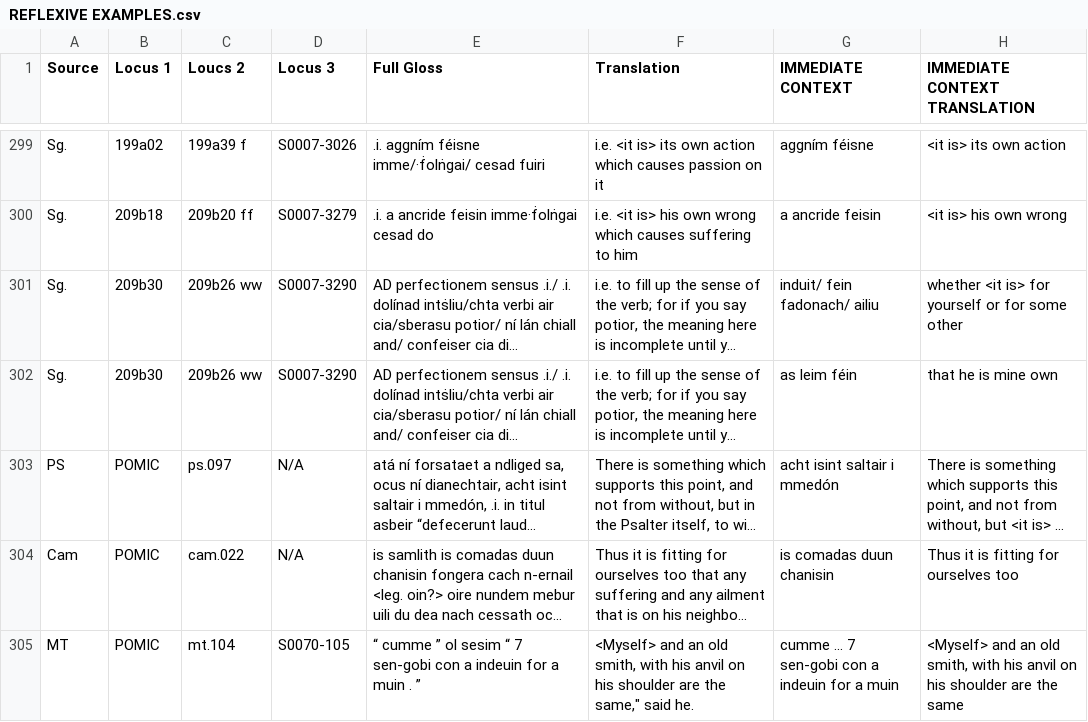
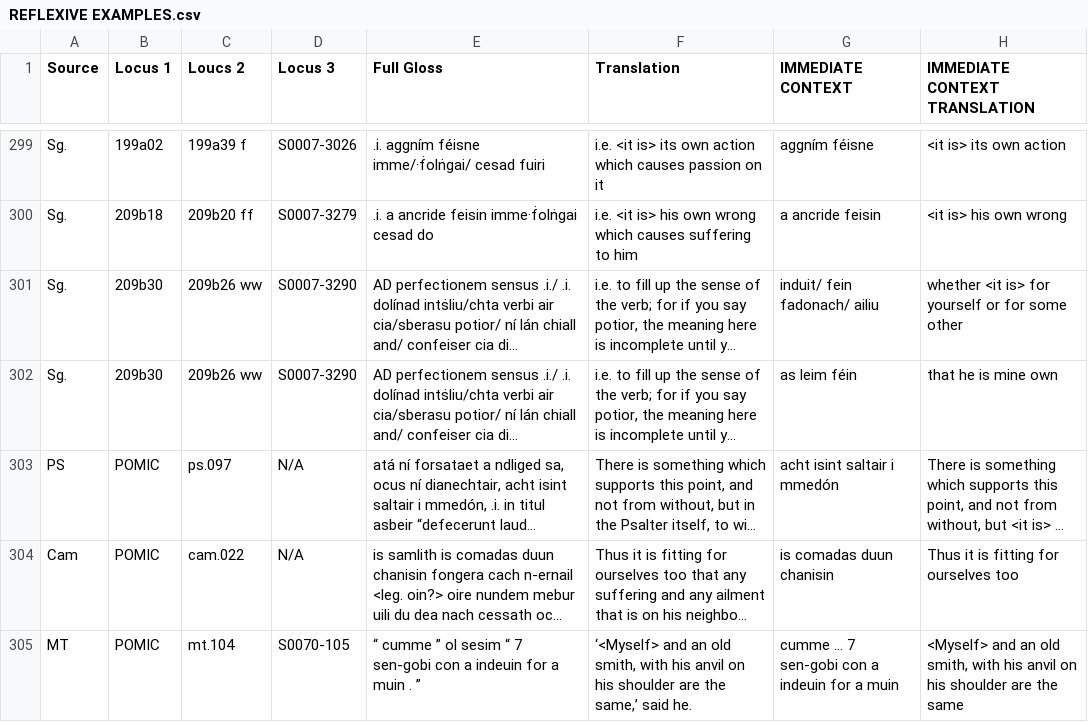
Before and after one commit to elliottlash12/EarlyIrishReflexives, a CSV file: REFLEXIVE EXAMPLES.csv, drawn as a sheet; only a part is shown, gaps mark what is left out; long unchanged cells end in …; the diff covers the shown part only; the diff names each change by its address in the sheet, - before the commit and + after, or states it on an @@ line.

Commit message:
Fixed various quotation errors

```diff
--- a/REFLEXIVE EXAMPLES.csv
+++ b/REFLEXIVE EXAMPLES.csv
-F305 (Translation): <Myself> and an old smith, with his anvil on his shoulder are the same," said he.
+F305 (Translation): ‘<Myself> and an old smith, with his anvil on his shoulder are the same,’ said he.
```
Also changed, not shown: 3 edited cells elsewhere in this file.
